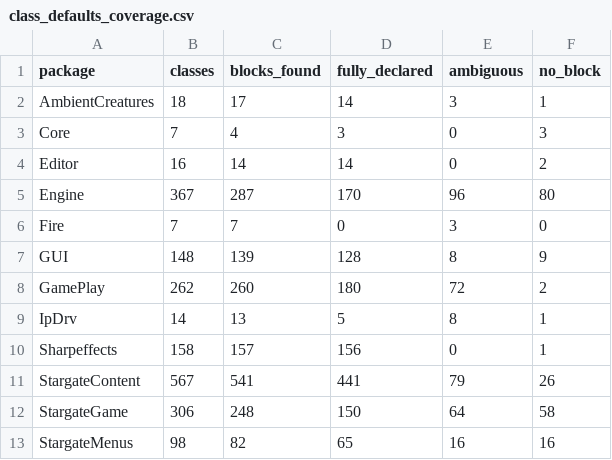
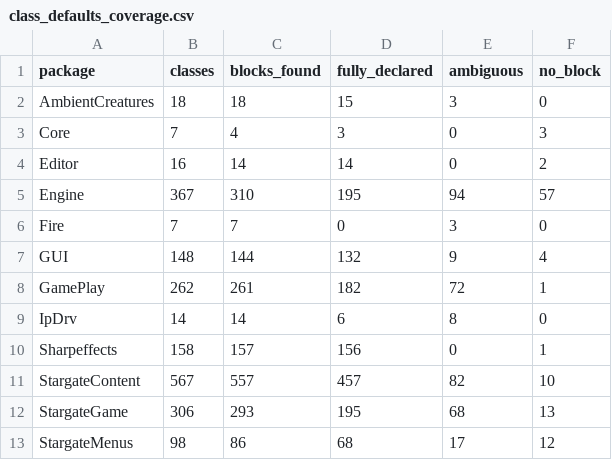
Before and after one commit to jkoehler11/stargate-alliance-decomp, a CSV file: inventory/class_defaults_coverage.csv, drawn as a sheet; only a part is shown; the diff covers the shown part only.

Commit message:
class-defaults: the locator was scanning 512 bytes, and the base classes are longer
Blocks found 2,084 -> 2,209, fully declared 1,552 -> 1,666 (71.8%), no block 235 -> 110,
rendered class-level properties 13,307 -> 15,491 of 15,530 (99.7%).

- the locator searched the first 512 bytes of each export. A class export puts its record (script
  tables, super, package dependencies) before the defaults block, and every base class has a longer
  record: Actor 2,451 bytes, Pawn 3,992, PlayerController 13,665, GameInfo 5,682. The classes with
  the most defaults were exactly the ones reported as having none; 114 recovered, all inheritance spine
- the whole payload is scanned now (limit=None), and the doc records the recovered classes and why
  the property count jumped with them
- inventory/class_defaults_coverage.csv had no generator: it is now tools/class-defaults.py
  --coverage, which reproduces the old committed file byte for byte before the window change
  (2,319 classes, 2,084 blocks, 1,552 clean, 411 ambiguous, 235 none), so the semantics are
  confirmed rather than assumed. make defaults-coverage / defaults-per-class resolve both artifacts
  in the index instead of pointing at 'make ci'
- all three artifacts reproduce byte for byte across runs; status: class defaults decoded
  66.9% -> 71.84%, default properties rendered 99.72% -> 99.75%, subobject defaults 94.90% -> 94.94%

Not claimed: 543 withheld blocks still unclassified, 110 classes with no candidate, 18 arrays and 12
structs the tiling test refuses, and nothing here has been through ucc.

```diff
--- a/inventory/class_defaults_coverage.csv
+++ b/inventory/class_defaults_coverage.csv
@@ -1,13 +1,13 @@
 package,classes,blocks_found,fully_declared,ambiguous,no_block
-AmbientCreatures,18,17,14,3,1
+AmbientCreatures,18,18,15,3,0
 Core,7,4,3,0,3
 Editor,16,14,14,0,2
-Engine,367,287,170,96,80
+Engine,367,310,195,94,57
 Fire,7,7,0,3,0
-GUI,148,139,128,8,9
-GamePlay,262,260,180,72,2
-IpDrv,14,13,5,8,1
+GUI,148,144,132,9,4
+GamePlay,262,261,182,72,1
+IpDrv,14,14,6,8,0
 Sharpeffects,158,157,156,0,1
-StargateContent,567,541,441,79,26
-StargateGame,306,248,150,64,58
-StargateMenus,98,82,65,16,16
+StargateContent,567,557,457,82,10
+StargateGame,306,293,195,68,13
+StargateMenus,98,86,68,17,12
```
Also changed, not shown: 15 edited cells elsewhere in this file, inventory/class_defaults_emit.csv, inventory/class_defaults_per_class.csv, 8 other files.
